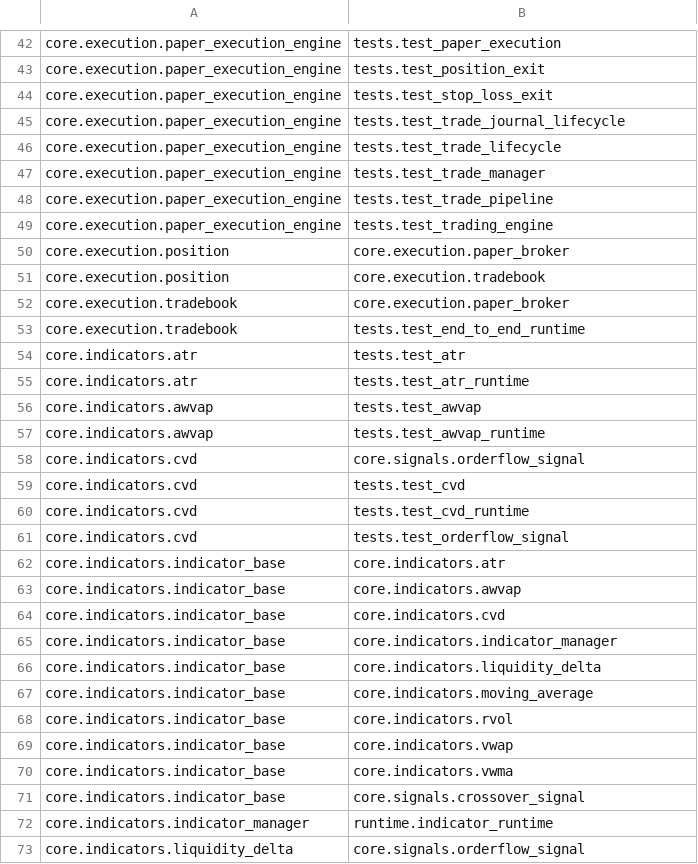
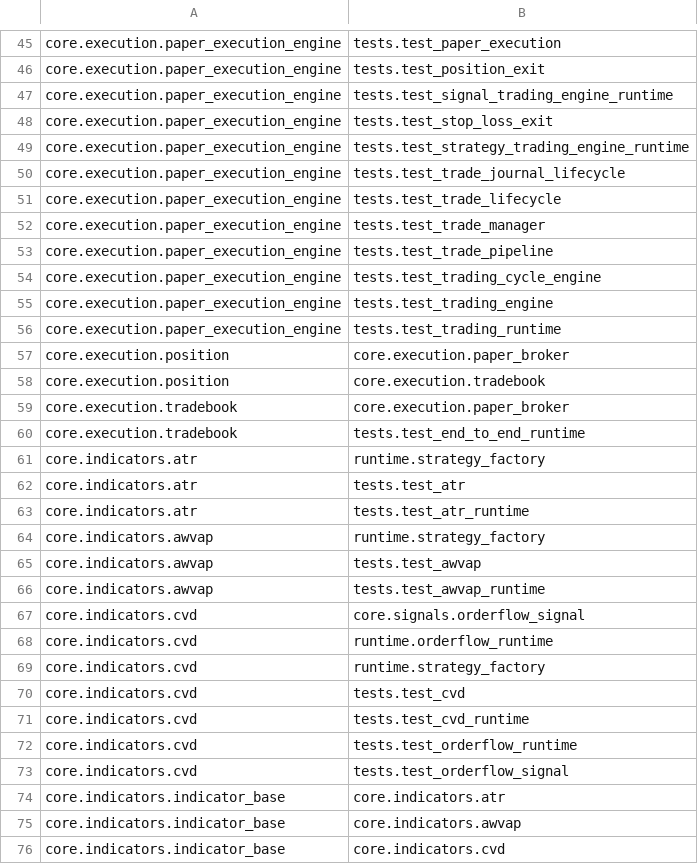
Before and after one commit to tb33296/---2026-05-27-TRADING-STOCKS, a CSV file: _Dependency_Report/reverse_dependencies.csv, drawn as a sheet; only a part is shown, gaps mark what is left out; the shorter side is filled out with more unchanged rows; the diff covers the shown part only.

```diff
--- a/_Dependency_Report/reverse_dependencies.csv
+++ b/_Dependency_Report/reverse_dependencies.csv
@@ -43,3 +46,5 @@ core.execution.paper_execution_engine,tests.test_paper_execution
 core.execution.paper_execution_engine,tests.test_position_exit
+core.execution.paper_execution_engine,tests.test_signal_trading_engine_runtime
 core.execution.paper_execution_engine,tests.test_stop_loss_exit
+core.execution.paper_execution_engine,tests.test_strategy_trading_engine_runtime
 core.execution.paper_execution_engine,tests.test_trade_journal_lifecycle
@@ -48,3 +53,5 @@ core.execution.paper_execution_engine,tests.test_trade_manager
 core.execution.paper_execution_engine,tests.test_trade_pipeline
+core.execution.paper_execution_engine,tests.test_trading_cycle_engine
 core.execution.paper_execution_engine,tests.test_trading_engine
+core.execution.paper_execution_engine,tests.test_trading_runtime
 core.execution.position,core.execution.paper_broker
@@ -53,4 +60,6 @@ core.execution.tradebook,core.execution.paper_broker
 core.execution.tradebook,tests.test_end_to_end_runtime
+core.indicators.atr,runtime.strategy_factory
 core.indicators.atr,tests.test_atr
 core.indicators.atr,tests.test_atr_runtime
+core.indicators.awvap,runtime.strategy_factory
 core.indicators.awvap,tests.test_awvap
@@ -58,4 +67,7 @@ core.indicators.awvap,tests.test_awvap_runtime
 core.indicators.cvd,core.signals.orderflow_signal
+core.indicators.cvd,runtime.orderflow_runtime
+core.indicators.cvd,runtime.strategy_factory
 core.indicators.cvd,tests.test_cvd
 core.indicators.cvd,tests.test_cvd_runtime
+core.indicators.cvd,tests.test_orderflow_runtime
 core.indicators.cvd,tests.test_orderflow_signal
```
Also changed, not shown: 82 added rows elsewhere in this file, _Dependency_Report/import_summary.csv, 36 other files.
